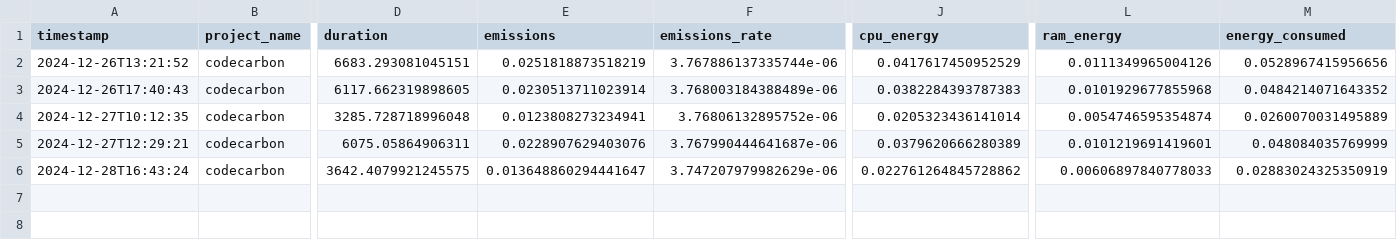
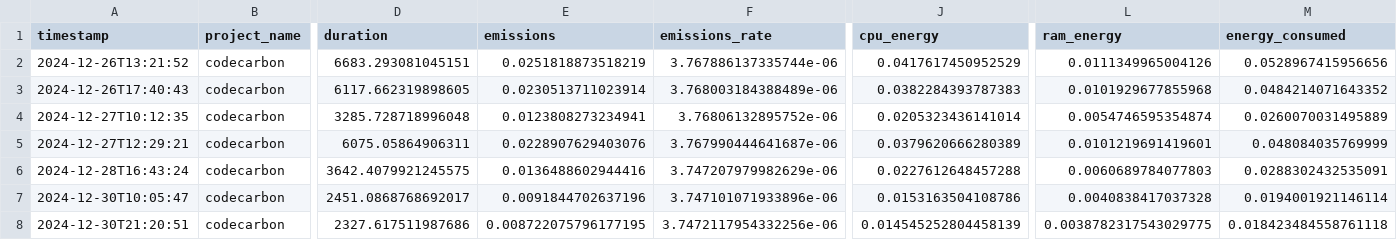
Before and after one commit to sjhuskey/dll-hybrid, a CSV file: python/emissions.csv, drawn as a sheet; only a part is shown, gaps mark what is left out; rows hold the shown columns only; the diff names each change by its address in the sheet, - before the commit and + after, or states it on an @@ line.

```diff
--- a/python/emissions.csv
+++ b/python/emissions.csv
-E6 (emissions): 0.013648860294441647
+E6 (emissions): 0.0136488602944416
-J6 (cpu_energy): 0.022761264845728862
+J6 (cpu_energy): 0.0227612648457288
-L6 (ram_energy): 0.00606897840778033
+L6 (ram_energy): 0.0060689784077803
-M6 (energy_consumed): 0.02883024325350919
+M6 (energy_consumed): 0.0288302432535091
+row 7: 2024-12-30T10:05:47 | codecarbon | 2451.0868768692017 | 0.0091844702637196 | 3.747101071933896e-06 | 0.0153163504108786 | 0.0040838417037328 | 0.0194001921146114
+row 8: 2024-12-30T21:20:51 | codecarbon | 2327.617511987686 | 0.008722075796177195 | 3.7472117954332256e-06 | 0.014545252804458139 | 0.0038782317543029775 | 0.018423484558761118
```
Also changed, not shown: 8 other files.
